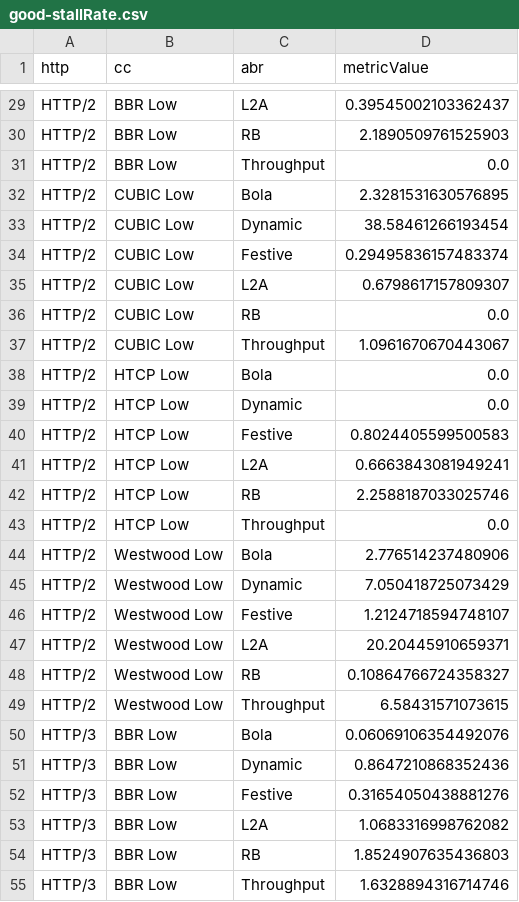
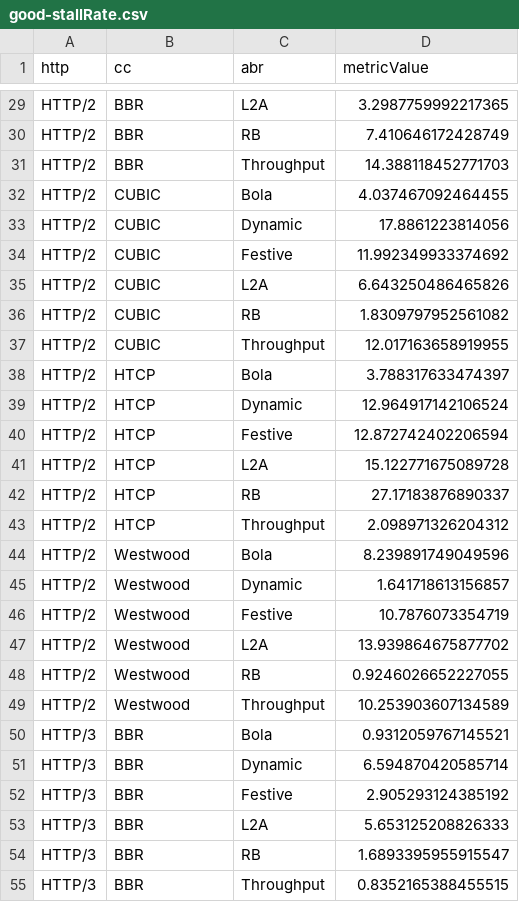
Before and after one commit to jiechenmc/tcp-dash, a CSV file: analysis/good-stallRate.csv, drawn as a sheet; only a part is shown, gaps mark what is left out; the diff covers the shown part only; the diff names each change by its address in the sheet, - before the commit and + after, or states it on an @@ line.

```diff
--- a/analysis/good-stallRate.csv
+++ b/analysis/good-stallRate.csv
-B29:B31 (cc): BBR Low
+B29:B31 (cc): BBR
-D29 (metricValue): 0.39545002103362437
+D29 (metricValue): 3.2987759992217365
-D30 (metricValue): 2.1890509761525903
+D30 (metricValue): 7.410646172428749
-D31 (metricValue): 0.0
+D31 (metricValue): 14.388118452771703
-B32:B37 (cc): CUBIC Low
+B32:B37 (cc): CUBIC
-D32 (metricValue): 2.3281531630576895
+D32 (metricValue): 4.037467092464455
-D33 (metricValue): 38.58461266193454
+D33 (metricValue): 17.8861223814056
-D34 (metricValue): 0.29495836157483374
+D34 (metricValue): 11.992349933374692
-D35 (metricValue): 0.6798617157809307
+D35 (metricValue): 6.643250486465826
-D36 (metricValue): 0.0
+D36 (metricValue): 1.8309797952561082
-D37 (metricValue): 1.0961670670443067
+D37 (metricValue): 12.017163658919955
-B38:B43 (cc): HTCP Low
+B38:B43 (cc): HTCP
-D38 (metricValue): 0.0
+D38 (metricValue): 3.788317633474397
-D39 (metricValue): 0.0
+D39 (metricValue): 12.964917142106524
-D40 (metricValue): 0.8024405599500583
+D40 (metricValue): 12.872742402206594
-D41 (metricValue): 0.6663843081949241
+D41 (metricValue): 15.122771675089728
-D42 (metricValue): 2.2588187033025746
+D42 (metricValue): 27.17183876890337
-D43 (metricValue): 0.0
+D43 (metricValue): 2.098971326204312
-B44:B49 (cc): Westwood Low
+B44:B49 (cc): Westwood
-D44 (metricValue): 2.776514237480906
+D44 (metricValue): 8.239891749049596
-D45 (metricValue): 7.050418725073429
+D45 (metricValue): 1.641718613156857
-D46 (metricValue): 1.2124718594748107
+D46 (metricValue): 10.7876073354719
-D47 (metricValue): 20.20445910659371
+D47 (metricValue): 13.939864675877702
-D48 (metricValue): 0.10864766724358327
+D48 (metricValue): 0.9246026652227055
-D49 (metricValue): 6.58431571073615
+D49 (metricValue): 10.253903607134589
-B50:B55 (cc): BBR Low
+B50:B55 (cc): BBR
-D50 (metricValue): 0.06069106354492076
+D50 (metricValue): 0.9312059767145521
-D51 (metricValue): 0.8647210868352436
+D51 (metricValue): 6.594870420585714
-D52 (metricValue): 0.31654050438881276
+D52 (metricValue): 2.905293124385192
-D53 (metricValue): 1.0683316998762082
+D53 (metricValue): 5.653125208826333
-D54 (metricValue): 1.8524907635436803
+D54 (metricValue): 1.6893395955915547
-D55 (metricValue): 1.6328894316714746
+D55 (metricValue): 0.8352165388455515
```
Also changed, not shown: 90 edited cells elsewhere in this file, analysis/good-bitrate.csv, 7 other files.
